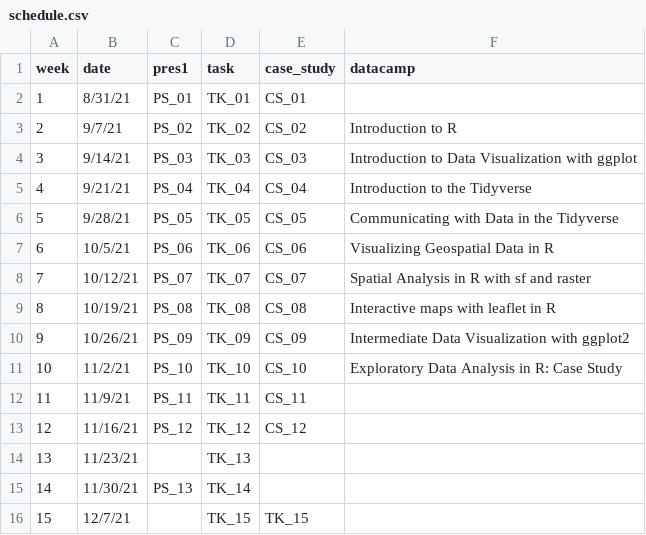
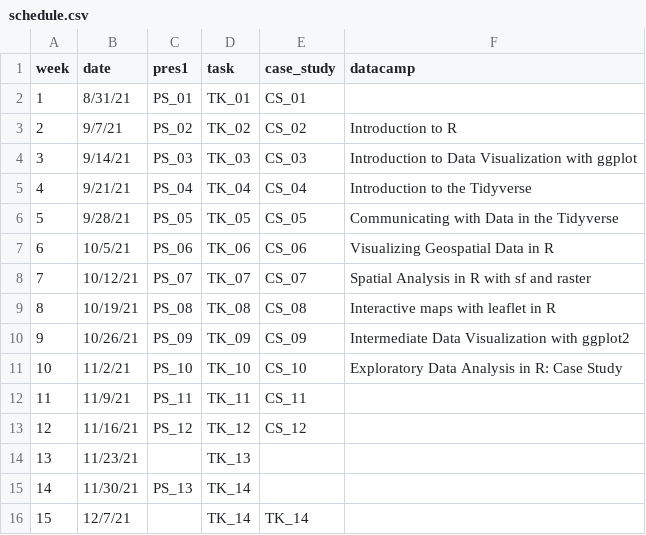
Before and after one commit to AdamWilsonLabEDU/GEO511, a CSV file: docs/schedule.csv, drawn as a sheet.

Commit message:
update schedule

```diff
--- a/docs/schedule.csv
+++ b/docs/schedule.csv
@@ -15,2 +15,2 @@
 14,11/30/21,PS_13,TK_14,,
-15,12/7/21,,TK_15,TK_15,
+15,12/7/21,,TK_14,TK_14,
```
Also changed, not shown: schedule.csv, 2 other files.
